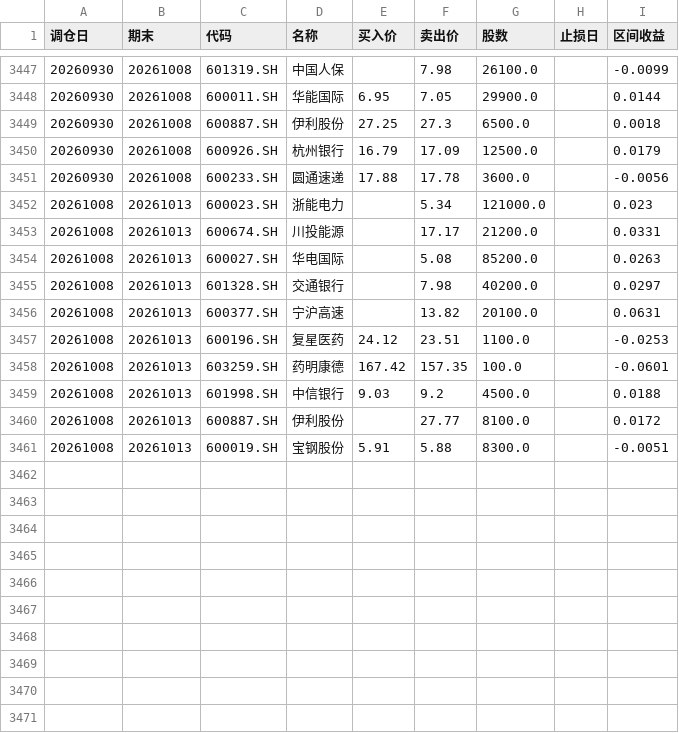
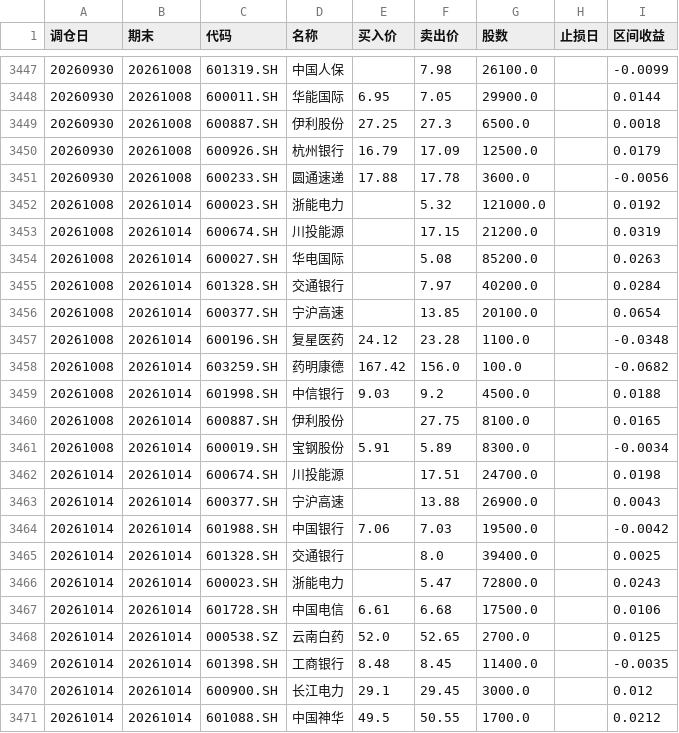
Before and after one commit to JasonVictor17/JasonVictor17.github.io, a CSV file: chart/data/momentum/backtest_stock_records.csv, drawn as a sheet; only a part is shown, gaps mark what is left out.

```diff
--- a/chart/data/momentum/backtest_stock_records.csv
+++ b/chart/data/momentum/backtest_stock_records.csv
@@ -3451,11 +3451,21 @@
 20260930,20261008,600233.SH,圆通速递,17.88,17.78,3600.0,,-0.0056
-20261008,20261013,600023.SH,浙能电力,,5.34,121000.0,,0.023
-20261008,20261013,600674.SH,川投能源,,17.17,21200.0,,0.0331
-20261008,20261013,600027.SH,华电国际,,5.08,85200.0,,0.0263
-20261008,20261013,601328.SH,交通银行,,7.98,40200.0,,0.0297
-20261008,20261013,600377.SH,宁沪高速,,13.82,20100.0,,0.0631
-20261008,20261013,600196.SH,复星医药,24.12,23.51,1100.0,,-0.0253
-20261008,20261013,603259.SH,药明康德,167.42,157.35,100.0,,-0.0601
-20261008,20261013,601998.SH,中信银行,9.03,9.2,4500.0,,0.0188
-20261008,20261013,600887.SH,伊利股份,,27.77,8100.0,,0.0172
-20261008,20261013,600019.SH,宝钢股份,5.91,5.88,8300.0,,-0.0051
+20261008,20261014,600023.SH,浙能电力,,5.32,121000.0,,0.0192
+20261008,20261014,600674.SH,川投能源,,17.15,21200.0,,0.0319
+20261008,20261014,600027.SH,华电国际,,5.08,85200.0,,0.0263
+20261008,20261014,601328.SH,交通银行,,7.97,40200.0,,0.0284
+20261008,20261014,600377.SH,宁沪高速,,13.85,20100.0,,0.0654
+20261008,20261014,600196.SH,复星医药,24.12,23.28,1100.0,,-0.0348
+20261008,20261014,603259.SH,药明康德,167.42,156.0,100.0,,-0.0682
+20261008,20261014,601998.SH,中信银行,9.03,9.2,4500.0,,0.0188
+20261008,20261014,600887.SH,伊利股份,,27.75,8100.0,,0.0165
+20261008,20261014,600019.SH,宝钢股份,5.91,5.89,8300.0,,-0.0034
+20261014,20261014,600674.SH,川投能源,,17.51,24700.0,,0.0198
+20261014,20261014,600377.SH,宁沪高速,,13.88,26900.0,,0.0043
+20261014,20261014,601988.SH,中国银行,7.06,7.03,19500.0,,-0.0042
+20261014,20261014,601328.SH,交通银行,,8.0,39400.0,,0.0025
+20261014,20261014,600023.SH,浙能电力,,5.47,72800.0,,0.0243
+20261014,20261014,601728.SH,中国电信,6.61,6.68,17500.0,,0.0106
+20261014,20261014,000538.SZ,云南白药,52.0,52.65,2700.0,,0.0125
+20261014,20261014,601398.SH,工商银行,8.48,8.45,11400.0,,-0.0035
+20261014,20261014,600900.SH,长江电力,29.1,29.45,3000.0,,0.012
+20261014,20261014,601088.SH,中国神华,49.5,50.55,1700.0,,0.0212
```
Also changed, not shown: 4 other files.
